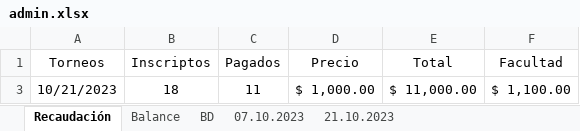
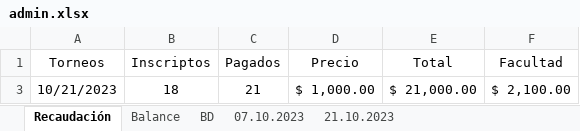
Before and after one commit to xfrancool/xfrancool.github.io, an Excel workbook: torneos/admin.xlsx, sheet Recaudación, drawn as a sheet; values as stored, in another font and other column widths than the file's, no borders; the diff names each change by its address in the sheet, - before the commit and + after, or states it on an @@ line.

```diff
--- a/torneos/admin.xlsx (sheet Recaudación)
+++ b/torneos/admin.xlsx (sheet Recaudación)
-C3 (Pagados): 11
+C3 (Pagados): 21
-E3 (Total): $ 11,000.00
+E3 (Total): $ 21,000.00
-F3 (Facultad): $ 1,100.00
+F3 (Facultad): $ 2,100.00
```
Also changed, not shown: sheet 21.10.2023, sheet Balance, formulas that keep their value, torneos/inscripciones.xlsx, torneos/list.xlsx.
